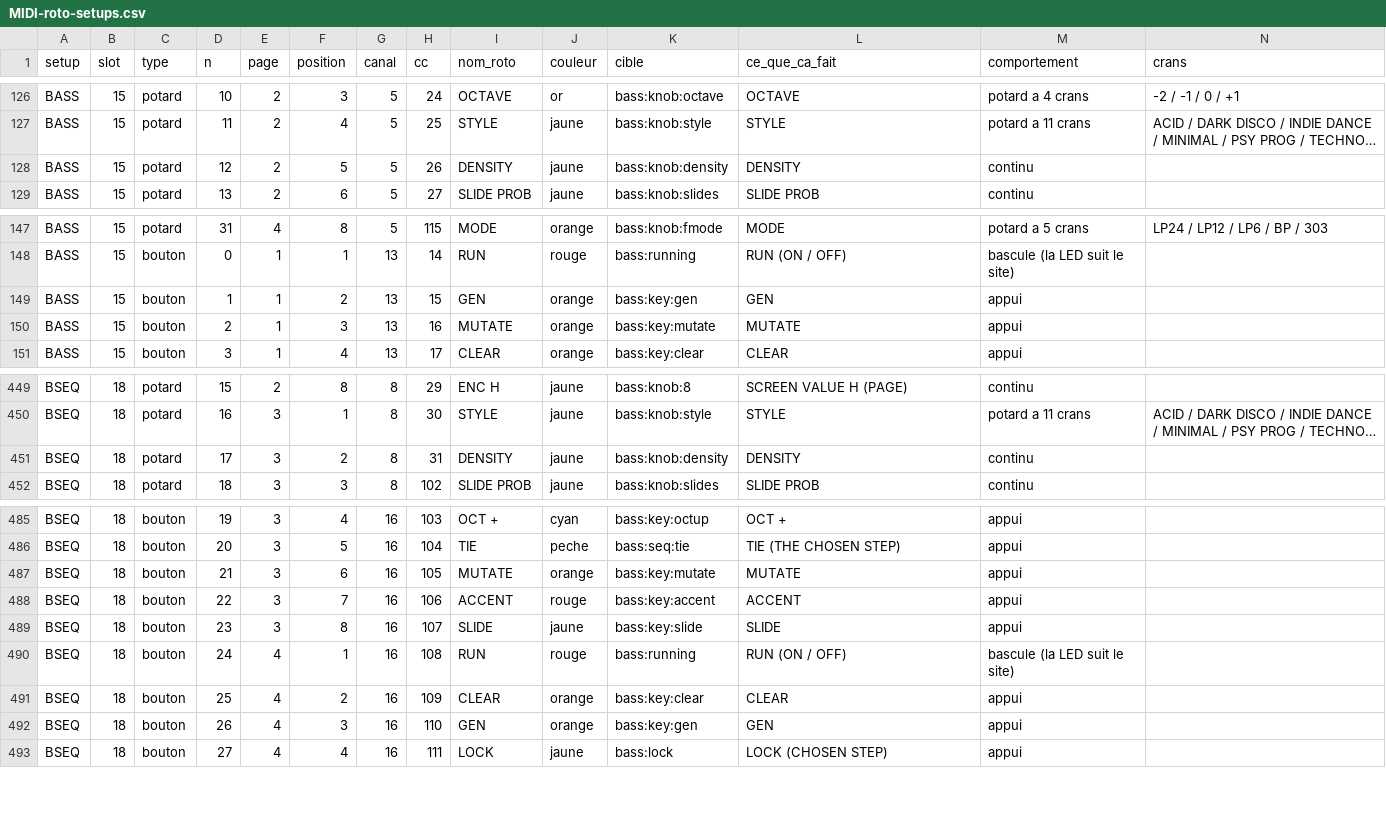
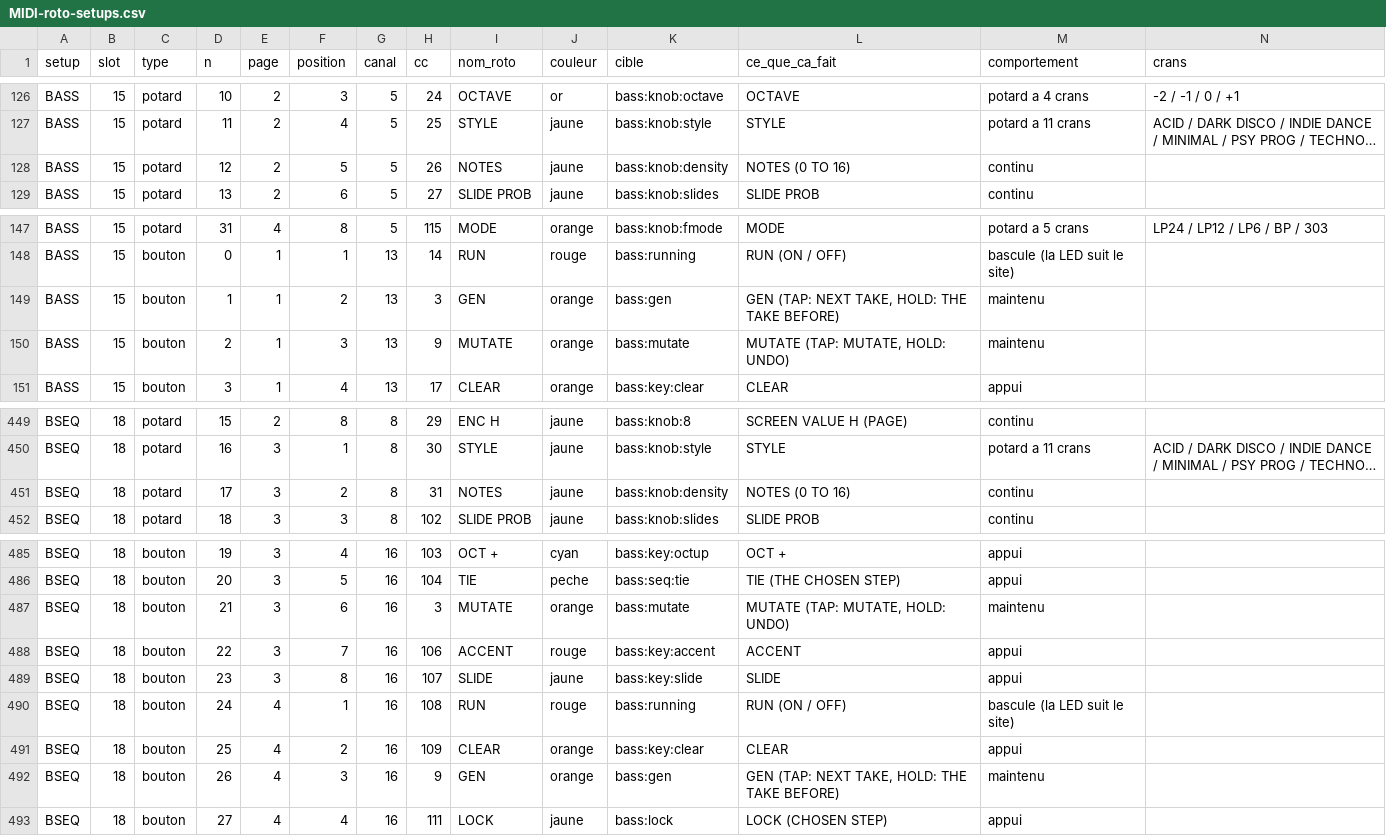
Before and after one commit to mauditemachine/MauditeMachine, a CSV file: docs/midi/MIDI-roto-setups.csv, drawn as a sheet; only a part is shown, gaps mark what is left out; long unchanged cells end in …; the diff names each change by its address in the sheet, - before the commit and + after, or states it on an @@ line.

```diff
--- a/docs/midi/MIDI-roto-setups.csv
+++ b/docs/midi/MIDI-roto-setups.csv
-I128 (nom_roto): DENSITY
+I128 (nom_roto): NOTES
-L128 (ce_que_ca_fait): DENSITY
+L128 (ce_que_ca_fait): NOTES (0 TO 16)
-H149 (cc): 15
+H149 (cc): 3
-K149 (cible): bass:key:gen
+K149 (cible): bass:gen
-L149 (ce_que_ca_fait): GEN
+L149 (ce_que_ca_fait): GEN (TAP: NEXT TAKE, HOLD: THE TAKE BEFORE)
-M149:M150 (comportement): appui
+M149:M150 (comportement): maintenu
-H150 (cc): 16
+H150 (cc): 9
-K150 (cible): bass:key:mutate
+K150 (cible): bass:mutate
-L150 (ce_que_ca_fait): MUTATE
+L150 (ce_que_ca_fait): MUTATE (TAP: MUTATE, HOLD: UNDO)
-I451 (nom_roto): DENSITY
+I451 (nom_roto): NOTES
-L451 (ce_que_ca_fait): DENSITY
+L451 (ce_que_ca_fait): NOTES (0 TO 16)
-H487 (cc): 105
+H487 (cc): 3
-K487 (cible): bass:key:mutate
+K487 (cible): bass:mutate
-L487 (ce_que_ca_fait): MUTATE
+L487 (ce_que_ca_fait): MUTATE (TAP: MUTATE, HOLD: UNDO)
-M487 (comportement): appui
+M487 (comportement): maintenu
-H492 (cc): 110
+H492 (cc): 9
-K492 (cible): bass:key:gen
+K492 (cible): bass:gen
-L492 (ce_que_ca_fait): GEN
+L492 (ce_que_ca_fait): GEN (TAP: NEXT TAKE, HOLD: THE TAKE BEFORE)
-M492 (comportement): appui
+M492 (comportement): maintenu
```
Also changed, not shown: docs/midi/MIDI-targets.csv, 9 other files.
